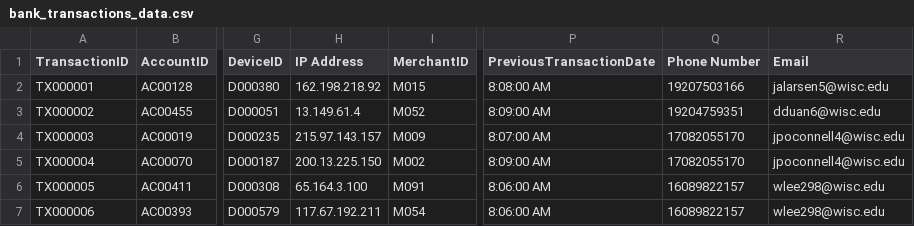
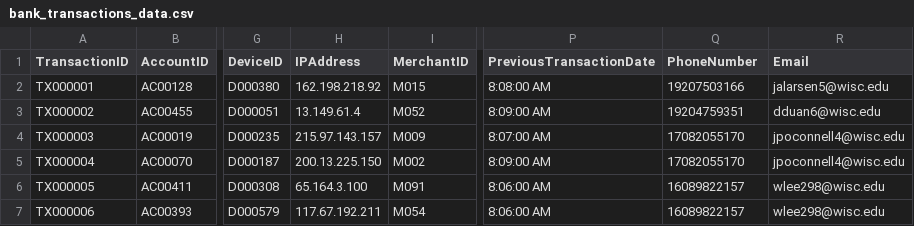
Before and after one commit to CapitalOne-RedFlags/GreenFlag, a CSV file: bank_transactions_data.csv, drawn as a sheet; only a part is shown, gaps mark what is left out; the diff names each change by its address in the sheet, - before the commit and + after, or states it on an @@ line.

```diff
--- a/bank_transactions_data.csv
+++ b/bank_transactions_data.csv
-H1: IP Address
+H1: IPAddress
-Q1: Phone Number
+Q1: PhoneNumber
```
Also changed, not shown: 1 other file.
